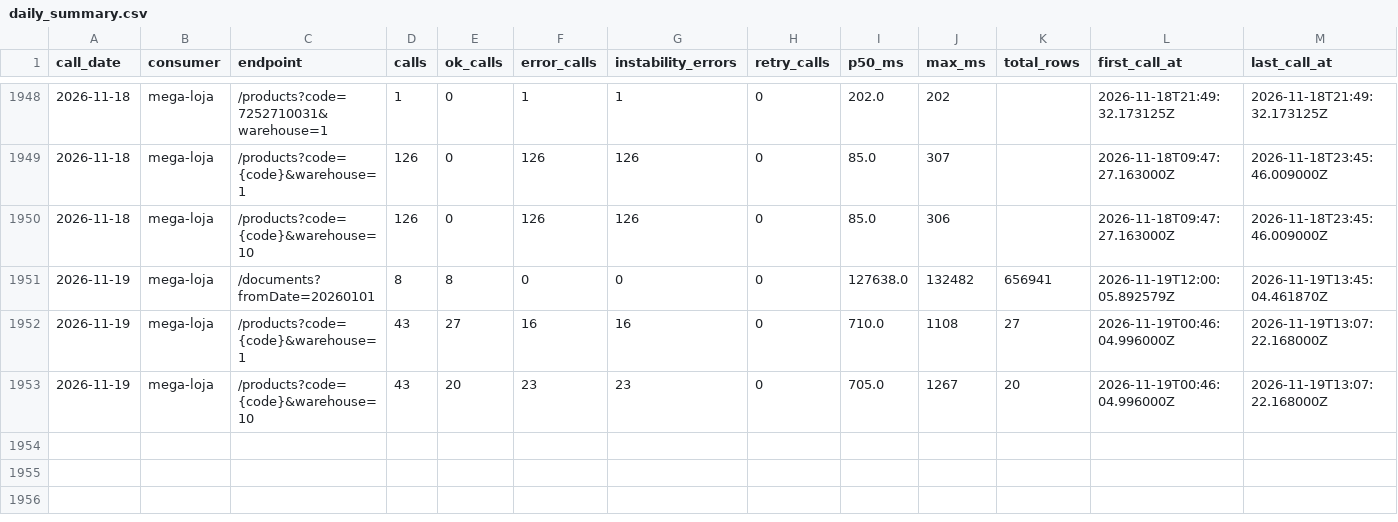
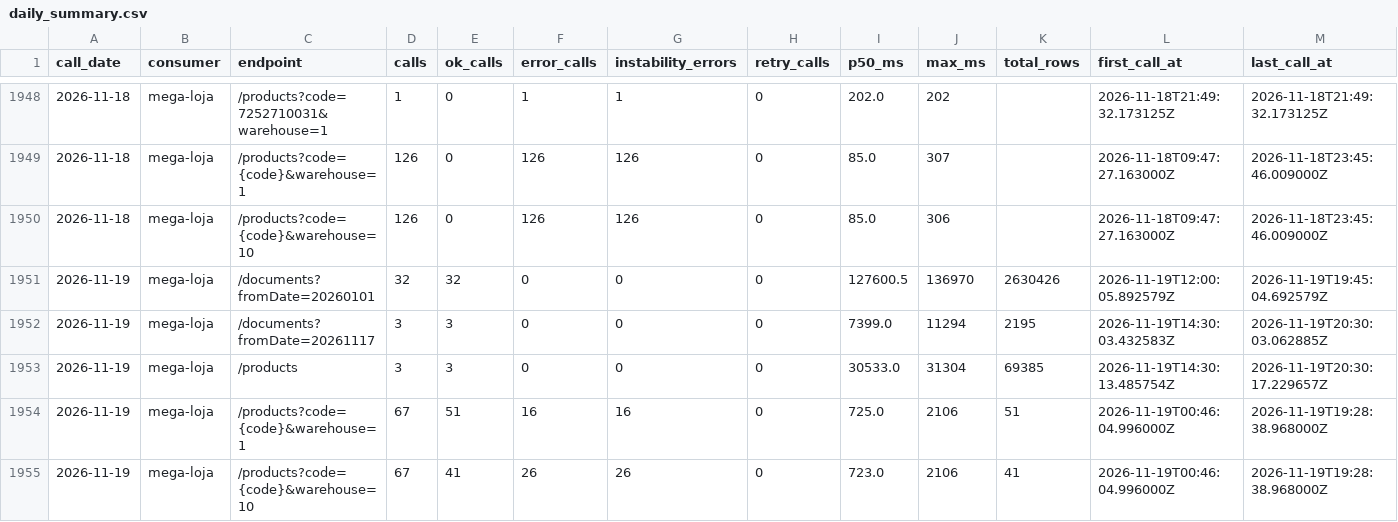
Before and after one commit to xxffoottxx/artsoft-call-log, a CSV file: daily_summary.csv, drawn as a sheet; only a part is shown, gaps mark what is left out.

Commit message:
call-log 2026-11-19: 172 calls, 42 errors; box 24241 reads, 33 writes

```diff
--- a/daily_summary.csv
+++ b/daily_summary.csv
@@ -1950,4 +1950,6 @@ call_date,consumer,endpoint,calls,ok_calls,error_calls,instability_errors,retry_
 2026-11-18,mega-loja,/products?code={code}&warehouse=10,126,0,126,126,0,85.0,306,,2026-11-18T09:47:27.163000Z,2026-11-18T23:45:46.009000Z
-2026-11-19,mega-loja,/documents?fromDate=20260101,8,8,0,0,0,127638.0,132482,656941,2026-11-19T12:00:05.892579Z,2026-11-19T13:45:04.461870Z
-2026-11-19,mega-loja,/products?code={code}&warehouse=1,43,27,16,16,0,710.0,1108,27,2026-11-19T00:46:04.996000Z,2026-11-19T13:07:22.168000Z
-2026-11-19,mega-loja,/products?code={code}&warehouse=10,43,20,23,23,0,705.0,1267,20,2026-11-19T00:46:04.996000Z,2026-11-19T13:07:22.168000Z
+2026-11-19,mega-loja,/documents?fromDate=20260101,32,32,0,0,0,127600.5,136970,2630426,2026-11-19T12:00:05.892579Z,2026-11-19T19:45:04.692579Z
+2026-11-19,mega-loja,/documents?fromDate=20261117,3,3,0,0,0,7399.0,11294,2195,2026-11-19T14:30:03.432583Z,2026-11-19T20:30:03.062885Z
+2026-11-19,mega-loja,/products,3,3,0,0,0,30533.0,31304,69385,2026-11-19T14:30:13.485754Z,2026-11-19T20:30:17.229657Z
+2026-11-19,mega-loja,/products?code={code}&warehouse=1,67,51,16,16,0,725.0,2106,51,2026-11-19T00:46:04.996000Z,2026-11-19T19:28:38.968000Z
+2026-11-19,mega-loja,/products?code={code}&warehouse=10,67,41,26,26,0,723.0,2106,41,2026-11-19T00:46:04.996000Z,2026-11-19T19:28:38.968000Z
```
Also changed, not shown: caixa_resumo.csv, 2 other files.
